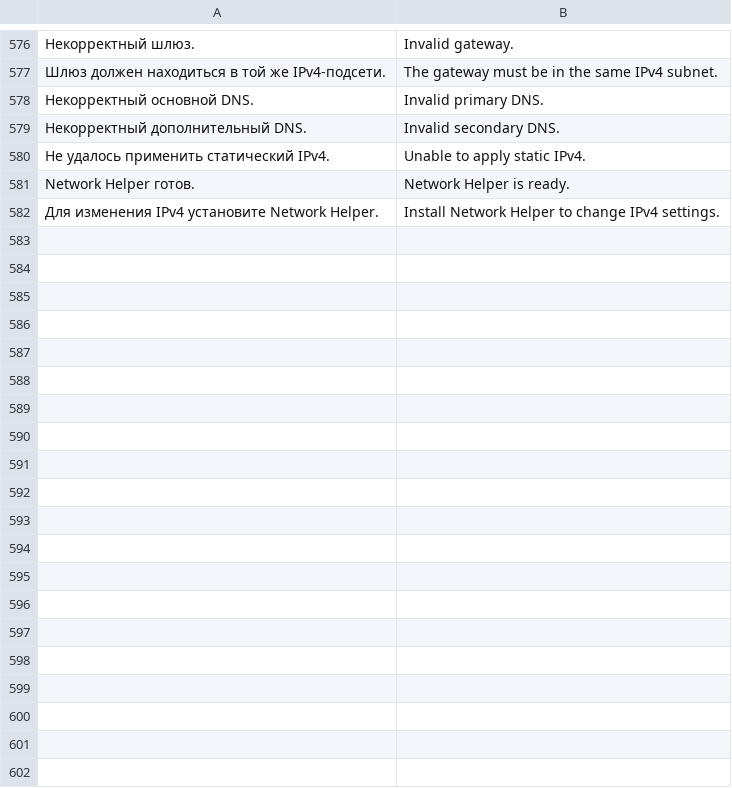
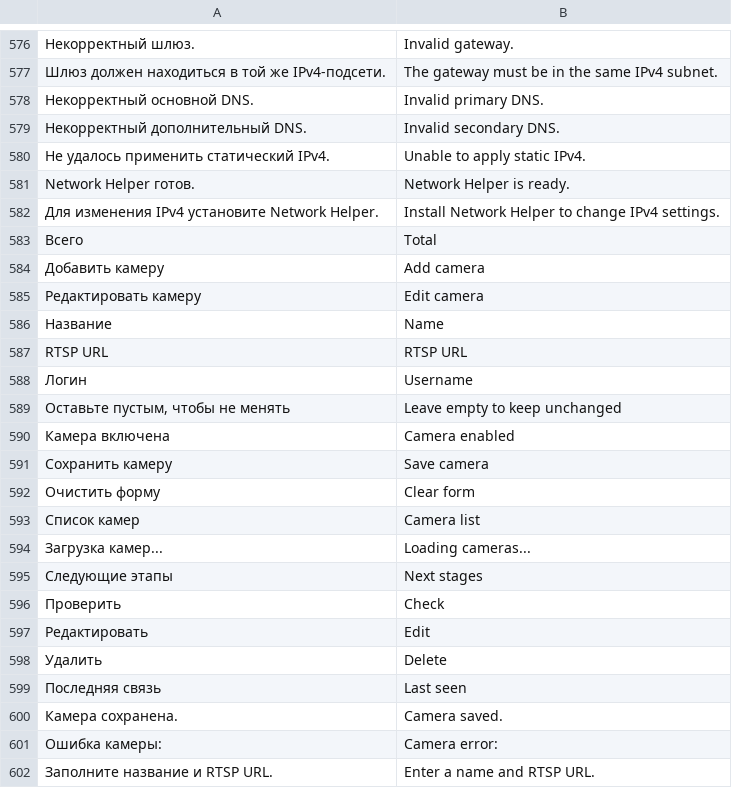
Before and after one commit to DeadSoulf/home-ai-core, a TSV file: web/ui/translations.tsv, drawn as a sheet; only a part is shown, gaps mark what is left out; the diff covers the shown part only.

Commit message:
Add Camera Core foundation for 0.0.11

```diff
--- a/web/ui/translations.tsv
+++ b/web/ui/translations.tsv
@@ -582 +582,21 @@ Network Helper готов.	Network Helper is ready.
 Для изменения IPv4 установите Network Helper.	Install Network Helper to change IPv4 settings.
+Всего	Total
+Добавить камеру	Add camera
+Редактировать камеру	Edit camera
+Название	Name
+RTSP URL	RTSP URL
+Логин	Username
+Оставьте пустым, чтобы не менять	Leave empty to keep unchanged
+Камера включена	Camera enabled
+Сохранить камеру	Save camera
+Очистить форму	Clear form
+Список камер	Camera list
+Загрузка камер...	Loading cameras...
+Следующие этапы	Next stages
+Проверить	Check
+Редактировать	Edit
+Удалить	Delete
+Последняя связь	Last seen
+Камера сохранена.	Camera saved.
+Ошибка камеры: 	Camera error:
+Заполните название и RTSP URL.	Enter a name and RTSP URL.
```
Also changed, not shown: 14 added rows elsewhere in this file, 14 other files.
